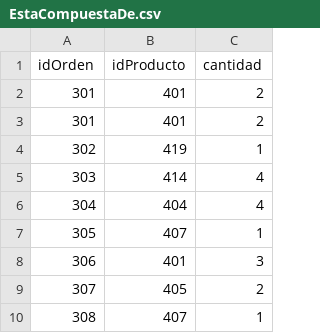
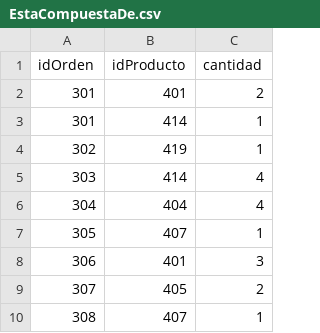
Before and after one commit to JuD4Mo/Actividad-Bases-de-Datos-Orientadas-a-Grafos-en-Neo4j-, a CSV file: EstaCompuestaDe.csv, drawn as a sheet; only a part is shown.

Commit message:
Update EstaCompuestaDe.csv

```diff
--- a/EstaCompuestaDe.csv
+++ b/EstaCompuestaDe.csv
@@ -2,3 +2,3 @@ idOrden,idProducto,cantidad
 301,401,2
-301,401,2
+301,414,1
 302,419,1
```
